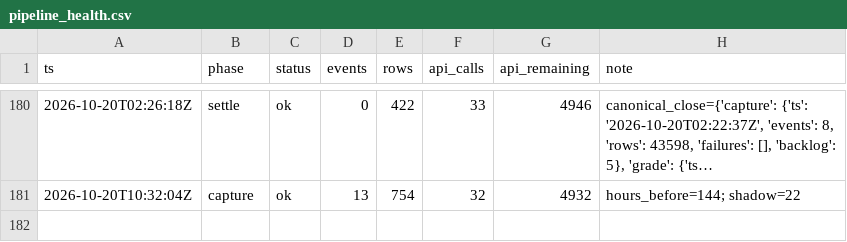
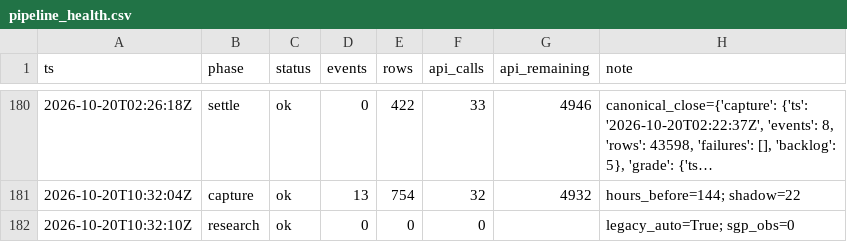
Before and after one commit to zilverest/prop-lab, a CSV file: data/pipeline_health.csv, drawn as a sheet; only a part is shown, gaps mark what is left out; long unchanged cells end in …; the diff names each change by its address in the sheet, - before the commit and + after, or states it on an @@ line.

```diff
--- a/data/pipeline_health.csv
+++ b/data/pipeline_health.csv
+row 182: 2026-10-20T10:32:10Z | research | ok | 0 | 0 | 0 |  | legacy_auto=True; sgp_obs=0
```
Also changed, not shown: 1 other file.
